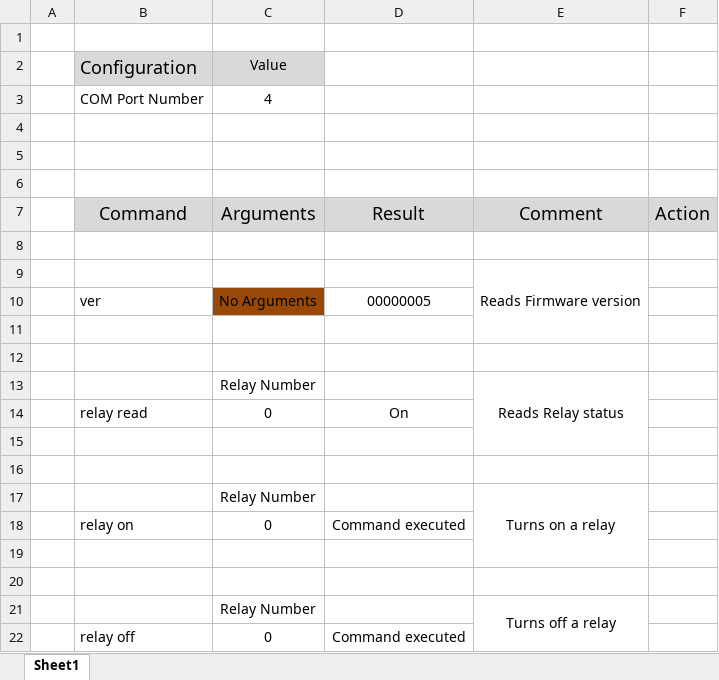
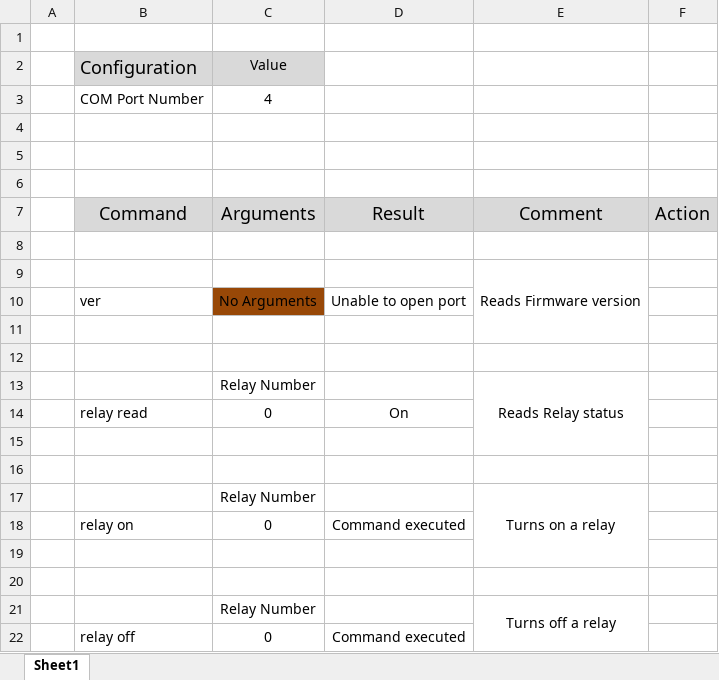
Before and after one commit to numato/samplecode, an Excel workbook: RelayAndGPIOModules/USBRelayAndGPIOModules/vba/excel2010/usbrelay.xlsm, sheet Sheet1, drawn as a sheet; values as stored, in another font and other column widths than the file's, no borders; charts and pictures not drawn; the diff names each change by its address in the sheet, - before the commit and + after, or states it on an @@ line.

```diff
--- a/RelayAndGPIOModules/USBRelayAndGPIOModules/vba/excel2010/usbrelay.xlsm (sheet Sheet1)
+++ b/RelayAndGPIOModules/USBRelayAndGPIOModules/vba/excel2010/usbrelay.xlsm (sheet Sheet1)
-D10: 00000005
+D10: Unable to open port
```
Also changed, not shown: charts or pictures, RelayAndGPIOModules/USBRelayAndGPIOModules/vba/excel2010/usbgpio.xlsm, 2 other files.
